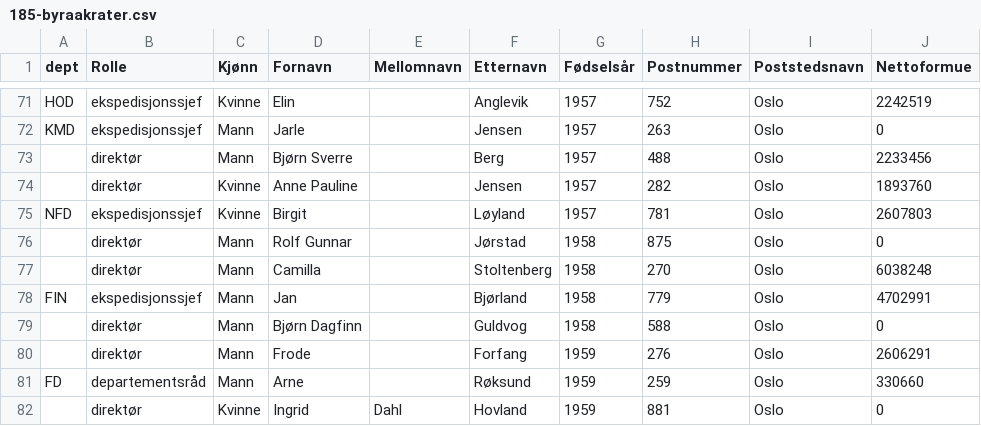
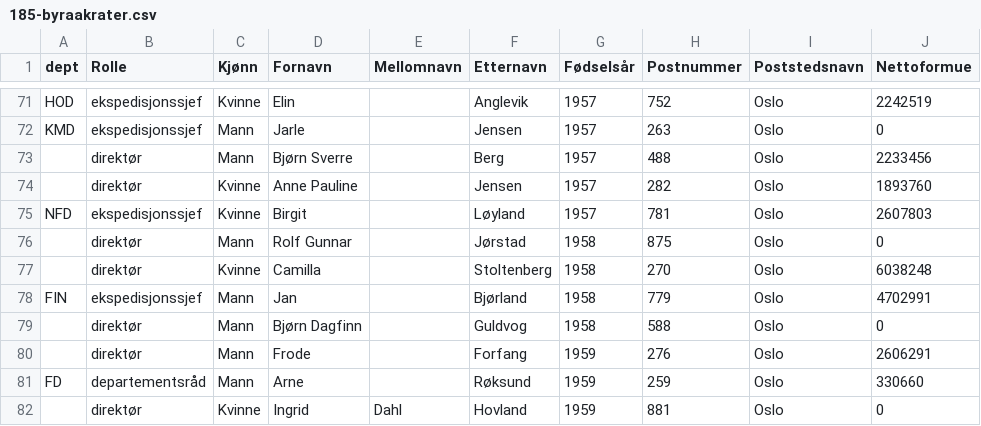
Before and after one commit to Aftenposten/185-topp-byraakrater-norge, a CSV file: 185-byraakrater.csv, drawn as a sheet; only a part is shown, gaps mark what is left out; the diff names each change by its address in the sheet, - before the commit and + after, or states it on an @@ line.

Commit message:
Update 185-byraakrater.csv

```diff
--- a/185-byraakrater.csv
+++ b/185-byraakrater.csv
-C77 (Kjønn): Mann
+C77 (Kjønn): Kvinne
```
